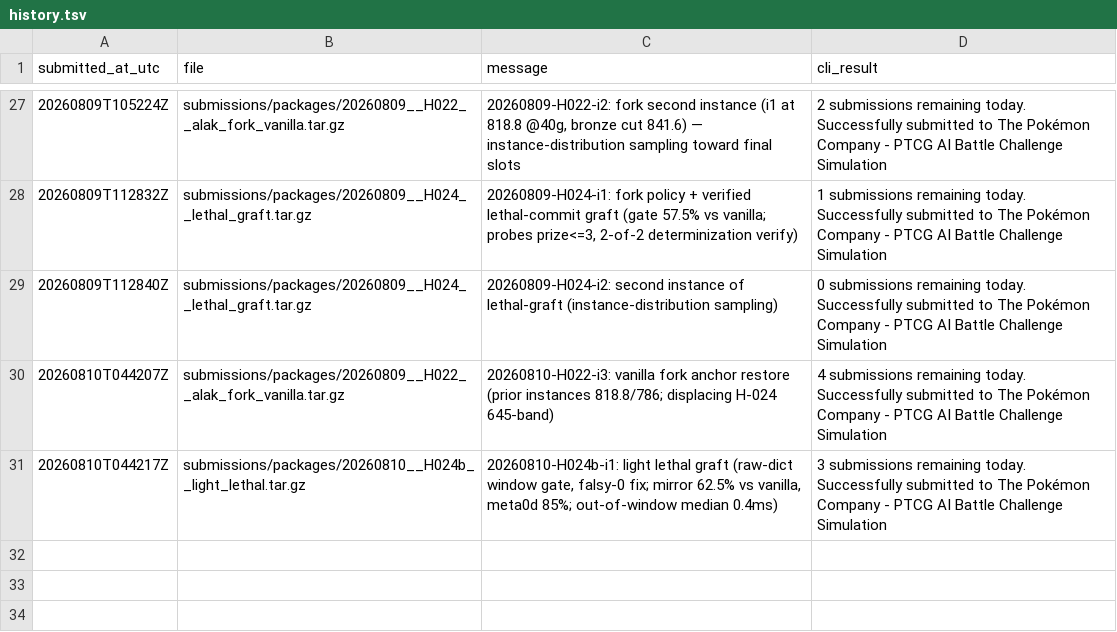
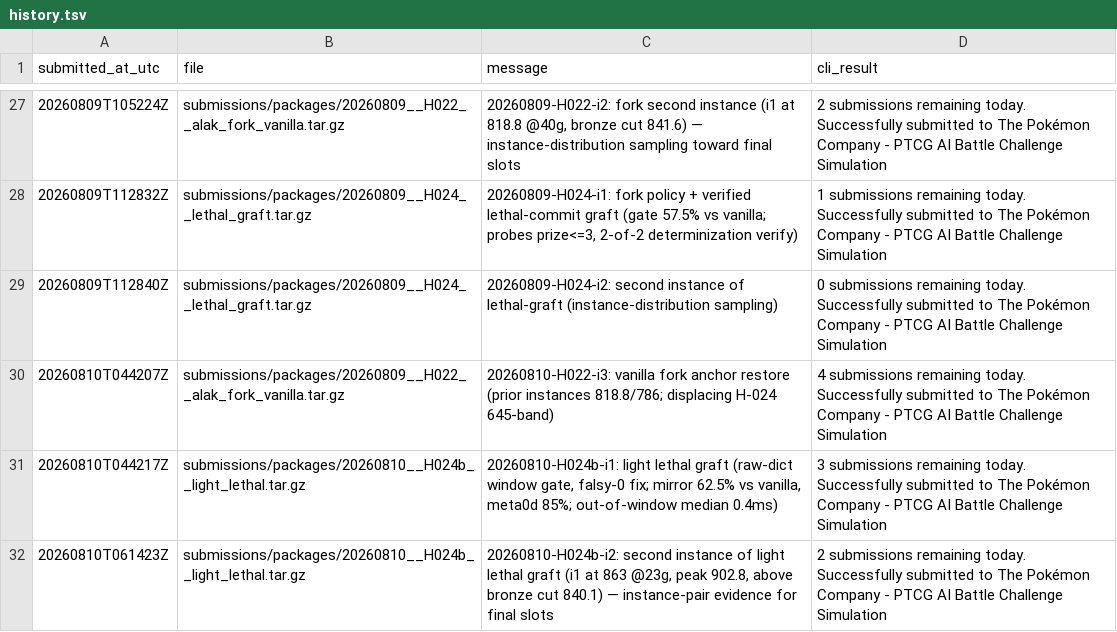
Before and after one commit to hotorch/ptcg-ai-battle-strategy, a TSV file: submissions/history.tsv, drawn as a sheet; only a part is shown, gaps mark what is left out; the diff names each change by its address in the sheet, - before the commit and + after, or states it on an @@ line.

```diff
--- a/submissions/history.tsv
+++ b/submissions/history.tsv
+row 32: 20260810T061423Z | submissions/packages/20260810__H024b__light_lethal.tar.gz | 20260810-H024b-i2: second instance of light lethal graft (i1 at 863 @23g, peak 902.8, above bronze cut 840.1) — instance-pair evidence for final slots | 2 submissions remaining today. Successfully submitted to The Pokémon Company - PTCG AI Battle Challenge Simulation
```
Also changed, not shown: 2 other files.
